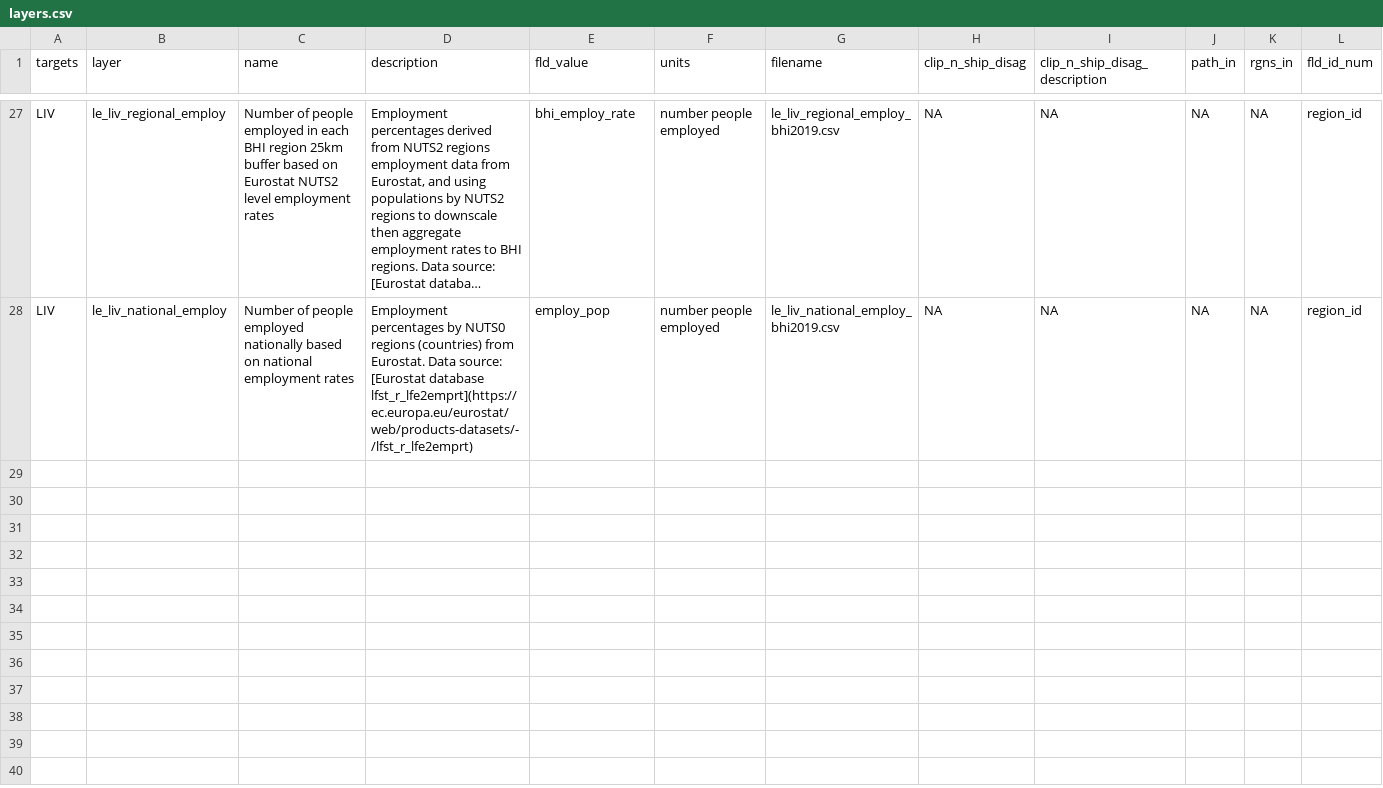
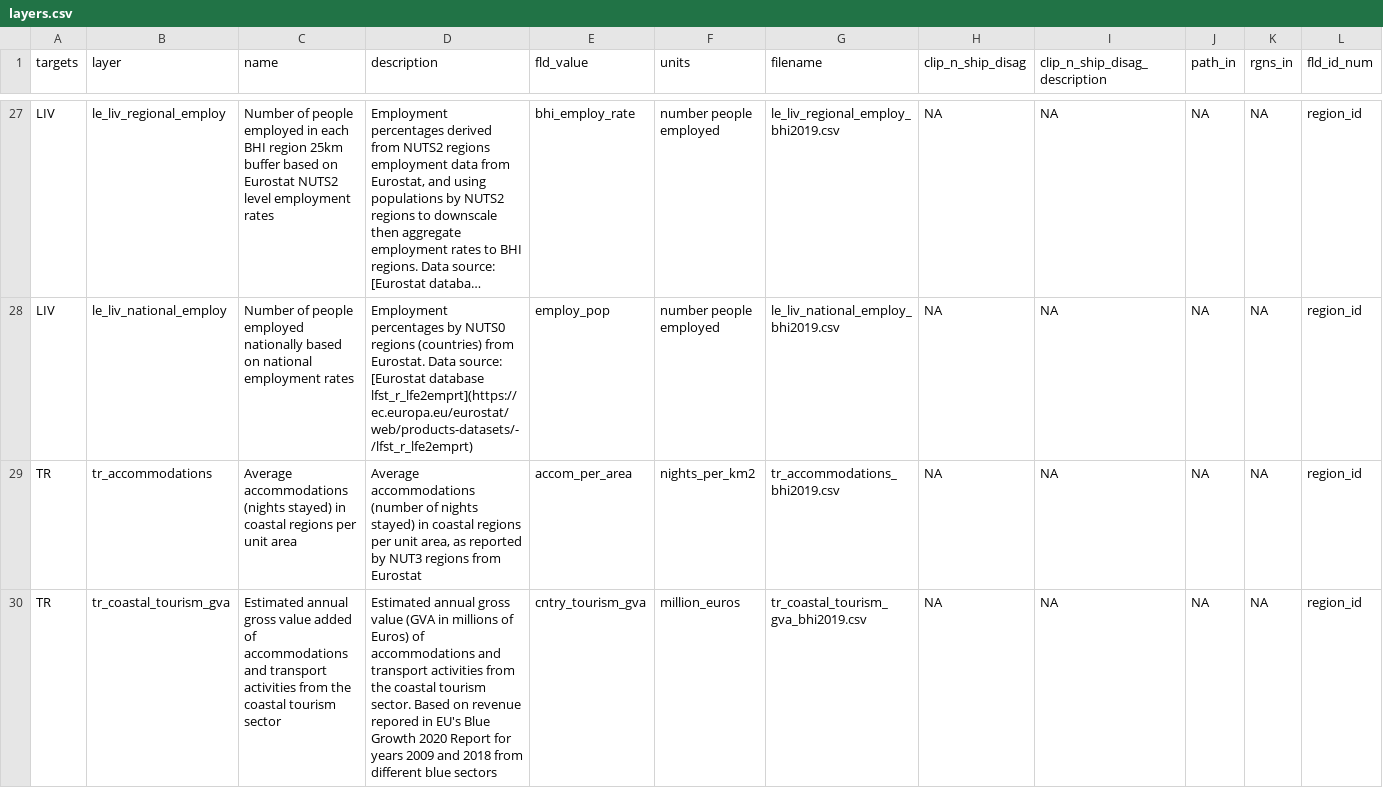
Before and after one commit to OHI-Science/bhi, a CSV file: baltic2019draft/layers.csv, drawn as a sheet; only a part is shown, gaps mark what is left out; long unchanged cells end in …; rows hold the shown columns only; the diff names each change by its address in the sheet, - before the commit and + after, or states it on an @@ line.

Commit message:
registering tourism and rec goal layers

```diff
--- a/baltic2019draft/layers.csv
+++ b/baltic2019draft/layers.csv
+row 29: TR | tr_accommodations | Average accommodations (nights stayed) in coastal regions per unit area | Average accommodations (number of nights stayed) in coastal regions per unit area, as reported by NUT3 regions from Eurostat | accom_per_area | nights_per_km2 | tr_accommodations_bhi2019.csv | NA | NA | NA | NA | region_id
+row 30: TR | tr_coastal_tourism_gva | Estimated annual gross value added of accommodations and transport activities from the coastal tourism sector | Estimated annual gross value (GVA in millions of Euros) of accommodations and transport activities from the coastal tourism sector. Based on revenue repored in EU's Blue Growth 2020 Report for years 2009 and 2018 from different blue sectors | cntry_tourism_gva | million_euros | tr_coastal_tourism_gva_bhi2019.csv | NA | NA | NA | NA | region_id
```
